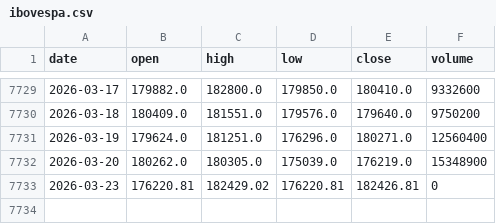
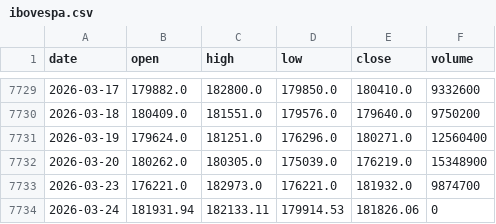
Before and after one commit to gitgbg1985/dash_ibov_test, a CSV file: data/ibovespa.csv, drawn as a sheet; only a part is shown, gaps mark what is left out.

```diff
--- a/data/ibovespa.csv
+++ b/data/ibovespa.csv
@@ -7732,2 +7732,3 @@ date,open,high,low,close,volume
 2026-03-20,180262.0,180305.0,175039.0,176219.0,15348900
-2026-03-23,176220.81,182429.02,176220.81,182426.81,0
+2026-03-23,176221.0,182973.0,176221.0,181932.0,9874700
+2026-03-24,181931.94,182133.11,179914.53,181826.06,0
```
Also changed, not shown: 1 other file.
